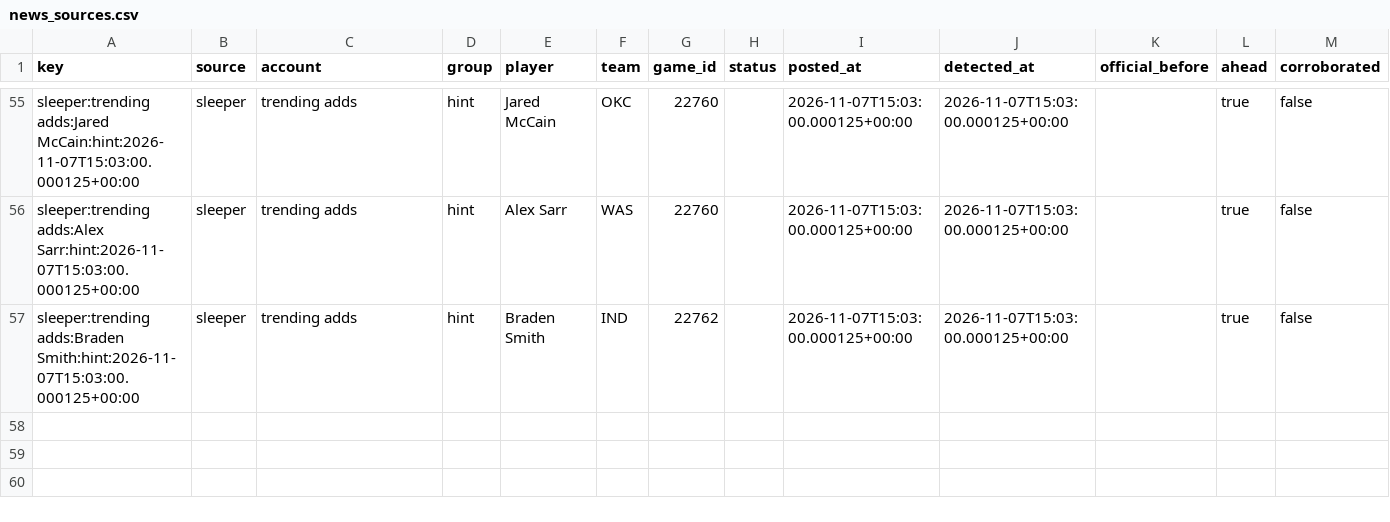
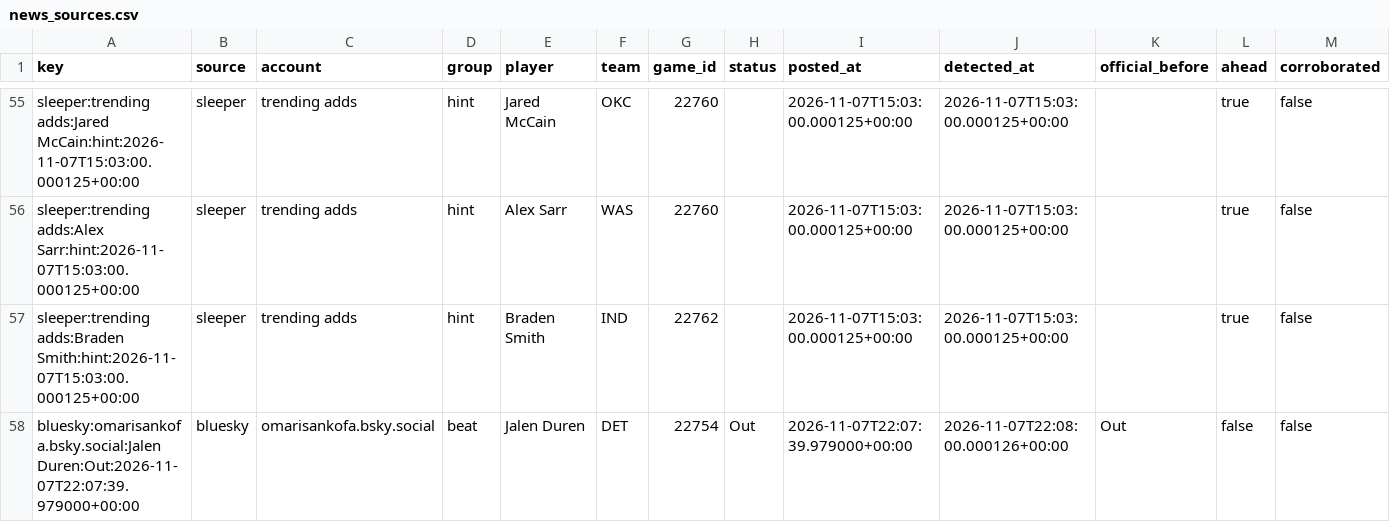
Before and after one commit to PirateKingInc/test-m11, a CSV file: ledger/news_sources.csv, drawn as a sheet; only a part is shown, gaps mark what is left out; rows hold the shown columns only; the diff names each change by its address in the sheet, - before the commit and + after, or states it on an @@ line.

```diff
--- a/ledger/news_sources.csv
+++ b/ledger/news_sources.csv
+row 58: bluesky:omarisankofa.bsky.social:Jalen Duren:Out:2026-11-07T22:07:39.979000+00:00 | bluesky | omarisankofa.bsky.social | beat | Jalen Duren | DET | 22754 | Out | 2026-11-07T22:07:39.979000+00:00 | 2026-11-07T22:08:00.000126+00:00 | Out | false | false
```
